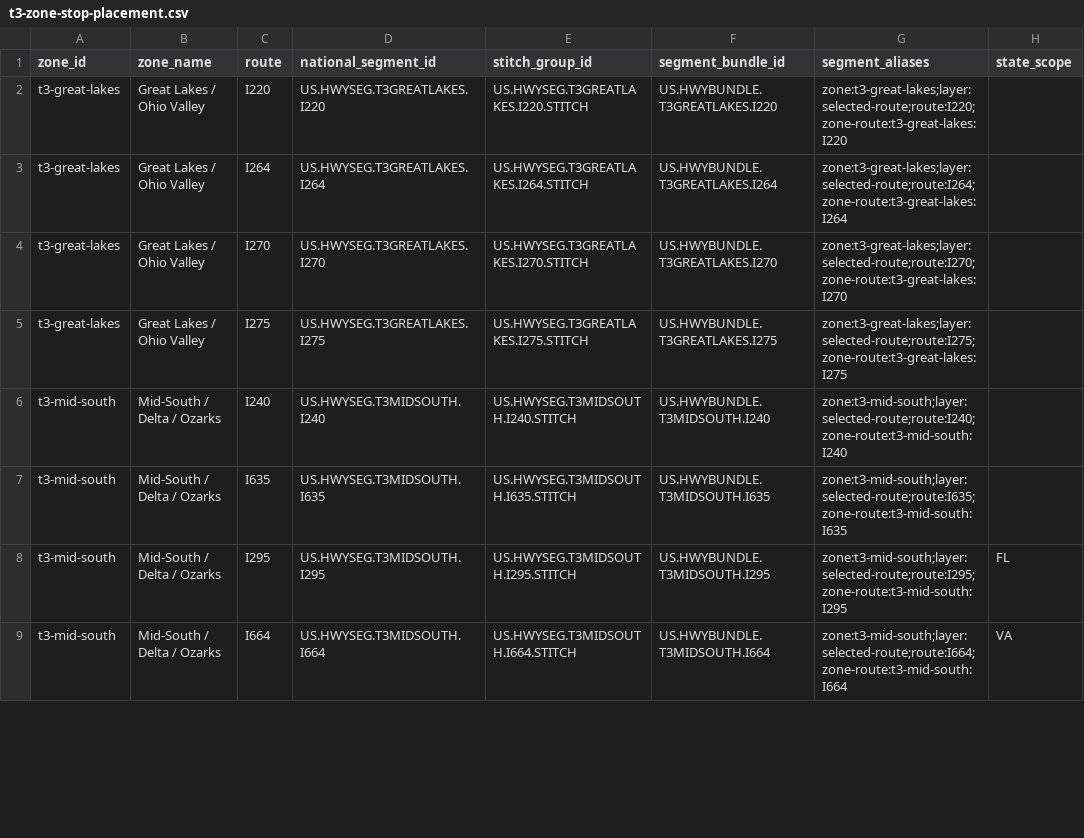
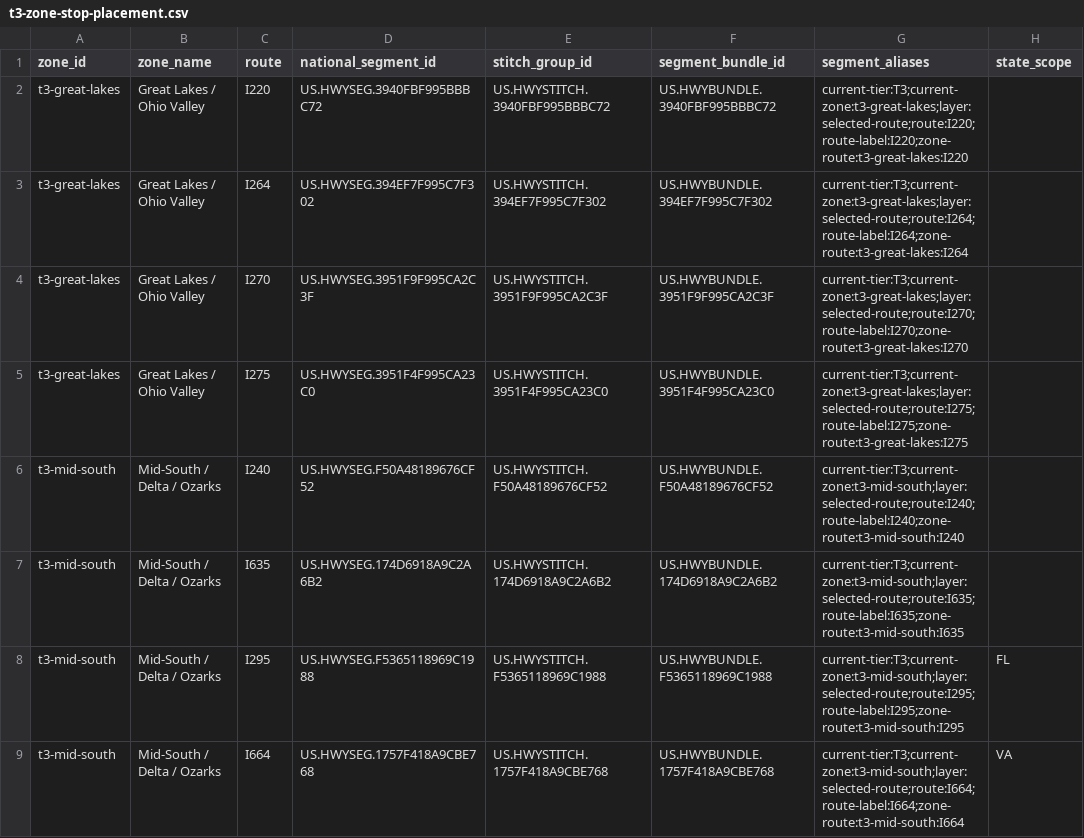
Before and after one commit to giodl73-repo/ROUTE, a CSV file: data/t3-zone-stop-placement.csv, drawn as a sheet; only a part is shown; the diff covers the shown part only; the diff names each change by its address in the sheet, - before the commit and + after, or states it on an @@ line.

```diff
--- a/data/t3-zone-stop-placement.csv
+++ b/data/t3-zone-stop-placement.csv
-D2 (national_segment_id): US.HWYSEG.T3GREATLAKES.I220
+D2 (national_segment_id): US.HWYSEG.3940FBF995BBBC72
-E2 (stitch_group_id): US.HWYSEG.T3GREATLAKES.I220.STITCH
+E2 (stitch_group_id): US.HWYSTITCH.3940FBF995BBBC72
-F2 (segment_bundle_id): US.HWYBUNDLE.T3GREATLAKES.I220
+F2 (segment_bundle_id): US.HWYBUNDLE.3940FBF995BBBC72
-G2 (segment_aliases): zone:t3-great-lakes;layer:selected-route;route:I220;zone-route:t3-great-lakes:I220
+G2 (segment_aliases): current-tier:T3;current-zone:t3-great-lakes;layer:selected-route;route:I220;route-label:I220;zone-route:t3-great-lakes:I220
-D3 (national_segment_id): US.HWYSEG.T3GREATLAKES.I264
+D3 (national_segment_id): US.HWYSEG.394EF7F995C7F302
-E3 (stitch_group_id): US.HWYSEG.T3GREATLAKES.I264.STITCH
+E3 (stitch_group_id): US.HWYSTITCH.394EF7F995C7F302
-F3 (segment_bundle_id): US.HWYBUNDLE.T3GREATLAKES.I264
+F3 (segment_bundle_id): US.HWYBUNDLE.394EF7F995C7F302
-G3 (segment_aliases): zone:t3-great-lakes;layer:selected-route;route:I264;zone-route:t3-great-lakes:I264
+G3 (segment_aliases): current-tier:T3;current-zone:t3-great-lakes;layer:selected-route;route:I264;route-label:I264;zone-route:t3-great-lakes:I264
-D4 (national_segment_id): US.HWYSEG.T3GREATLAKES.I270
+D4 (national_segment_id): US.HWYSEG.3951F9F995CA2C3F
-E4 (stitch_group_id): US.HWYSEG.T3GREATLAKES.I270.STITCH
+E4 (stitch_group_id): US.HWYSTITCH.3951F9F995CA2C3F
-F4 (segment_bundle_id): US.HWYBUNDLE.T3GREATLAKES.I270
+F4 (segment_bundle_id): US.HWYBUNDLE.3951F9F995CA2C3F
-G4 (segment_aliases): zone:t3-great-lakes;layer:selected-route;route:I270;zone-route:t3-great-lakes:I270
+G4 (segment_aliases): current-tier:T3;current-zone:t3-great-lakes;layer:selected-route;route:I270;route-label:I270;zone-route:t3-great-lakes:I270
-D5 (national_segment_id): US.HWYSEG.T3GREATLAKES.I275
+D5 (national_segment_id): US.HWYSEG.3951F4F995CA23C0
-E5 (stitch_group_id): US.HWYSEG.T3GREATLAKES.I275.STITCH
+E5 (stitch_group_id): US.HWYSTITCH.3951F4F995CA23C0
-F5 (segment_bundle_id): US.HWYBUNDLE.T3GREATLAKES.I275
+F5 (segment_bundle_id): US.HWYBUNDLE.3951F4F995CA23C0
-G5 (segment_aliases): zone:t3-great-lakes;layer:selected-route;route:I275;zone-route:t3-great-lakes:I275
+G5 (segment_aliases): current-tier:T3;current-zone:t3-great-lakes;layer:selected-route;route:I275;route-label:I275;zone-route:t3-great-lakes:I275
-D6 (national_segment_id): US.HWYSEG.T3MIDSOUTH.I240
+D6 (national_segment_id): US.HWYSEG.F50A48189676CF52
-E6 (stitch_group_id): US.HWYSEG.T3MIDSOUTH.I240.STITCH
+E6 (stitch_group_id): US.HWYSTITCH.F50A48189676CF52
-F6 (segment_bundle_id): US.HWYBUNDLE.T3MIDSOUTH.I240
+F6 (segment_bundle_id): US.HWYBUNDLE.F50A48189676CF52
-G6 (segment_aliases): zone:t3-mid-south;layer:selected-route;route:I240;zone-route:t3-mid-south:I240
+G6 (segment_aliases): current-tier:T3;current-zone:t3-mid-south;layer:selected-route;route:I240;route-label:I240;zone-route:t3-mid-south:I240
-D7 (national_segment_id): US.HWYSEG.T3MIDSOUTH.I635
+D7 (national_segment_id): US.HWYSEG.174D6918A9C2A6B2
-E7 (stitch_group_id): US.HWYSEG.T3MIDSOUTH.I635.STITCH
+E7 (stitch_group_id): US.HWYSTITCH.174D6918A9C2A6B2
-F7 (segment_bundle_id): US.HWYBUNDLE.T3MIDSOUTH.I635
+F7 (segment_bundle_id): US.HWYBUNDLE.174D6918A9C2A6B2
-G7 (segment_aliases): zone:t3-mid-south;layer:selected-route;route:I635;zone-route:t3-mid-south:I635
+G7 (segment_aliases): current-tier:T3;current-zone:t3-mid-south;layer:selected-route;route:I635;route-label:I635;zone-route:t3-mid-south:I635
-D8 (national_segment_id): US.HWYSEG.T3MIDSOUTH.I295
+D8 (national_segment_id): US.HWYSEG.F5365118969C1988
-E8 (stitch_group_id): US.HWYSEG.T3MIDSOUTH.I295.STITCH
+E8 (stitch_group_id): US.HWYSTITCH.F5365118969C1988
-F8 (segment_bundle_id): US.HWYBUNDLE.T3MIDSOUTH.I295
+F8 (segment_bundle_id): US.HWYBUNDLE.F5365118969C1988
-G8 (segment_aliases): zone:t3-mid-south;layer:selected-route;route:I295;zone-route:t3-mid-south:I295
+G8 (segment_aliases): current-tier:T3;current-zone:t3-mid-south;layer:selected-route;route:I295;route-label:I295;zone-route:t3-mid-south:I295
-D9 (national_segment_id): US.HWYSEG.T3MIDSOUTH.I664
+D9 (national_segment_id): US.HWYSEG.1757F418A9CBE768
-E9 (stitch_group_id): US.HWYSEG.T3MIDSOUTH.I664.STITCH
+E9 (stitch_group_id): US.HWYSTITCH.1757F418A9CBE768
-F9 (segment_bundle_id): US.HWYBUNDLE.T3MIDSOUTH.I664
+F9 (segment_bundle_id): US.HWYBUNDLE.1757F418A9CBE768
-G9 (segment_aliases): zone:t3-mid-south;layer:selected-route;route:I664;zone-route:t3-mid-south:I664
+G9 (segment_aliases): current-tier:T3;current-zone:t3-mid-south;layer:selected-route;route:I664;route-label:I664;zone-route:t3-mid-south:I664
```
Also changed, not shown: 48 edited cells elsewhere in this file, data/t3-zone-render-board.csv, 3 other files.
